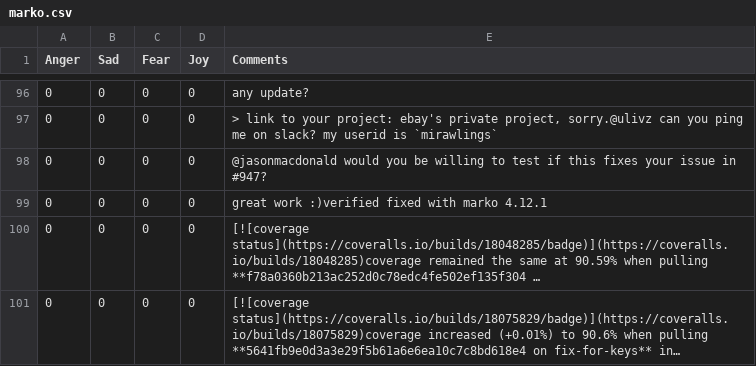
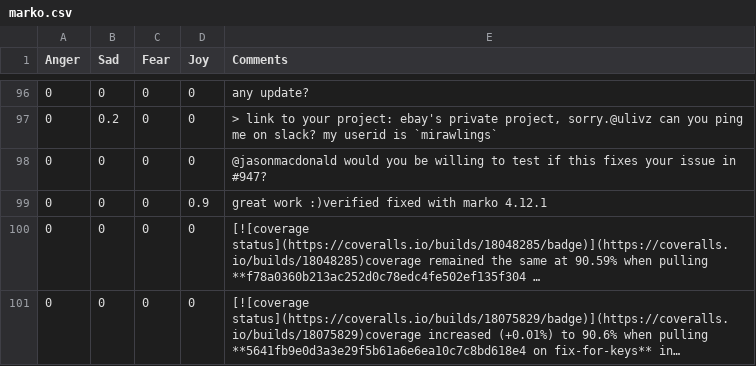
Before and after one commit to krissnnaa/Emotion_Dynamics, a CSV file: emodCSV-mannual labeling/marko.csv, drawn as a sheet; only a part is shown, gaps mark what is left out; long unchanged cells end in …; the diff covers the shown part only; the diff names each change by its address in the sheet, - before the commit and + after, or states it on an @@ line.

```diff
--- a/emodCSV-mannual labeling/marko.csv
+++ b/emodCSV-mannual labeling/marko.csv
-B97 (Sad): 0
+B97 (Sad): 0.2
-D99 (Joy): 0
+D99 (Joy): 0.9
```
Also changed, not shown: 3 added rows, 3 removed rows and 49 edited cells elsewhere in this file, emodCSV-mannual labeling/moya.csv, emodCSV-mannual labeling/nightmare.csv, 1 other file.
